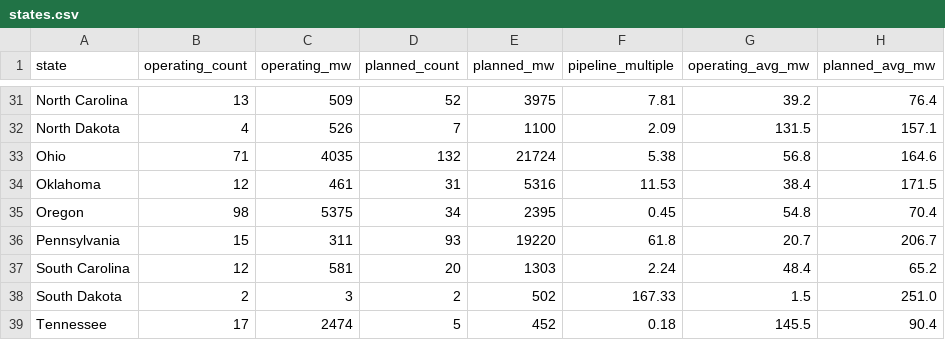
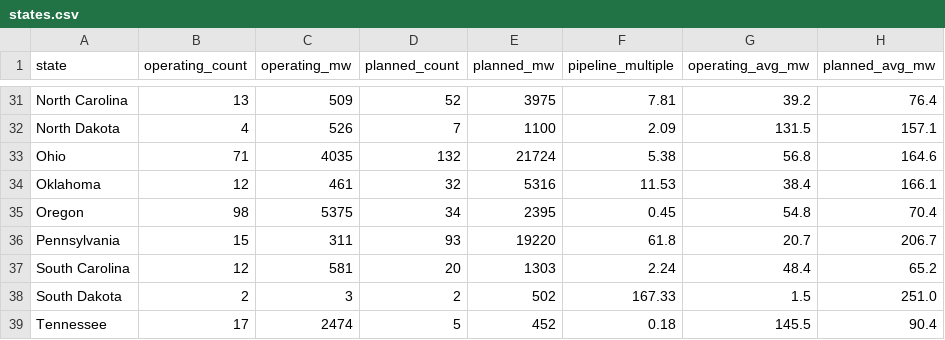
Before and after one commit to audreymdeck/datacenter-monitor, a CSV file: data/states.csv, drawn as a sheet; only a part is shown, gaps mark what is left out.

```diff
--- a/data/states.csv
+++ b/data/states.csv
@@ -33,3 +33,3 @@ North Dakota,4,526,7,1100,2.09,131.5,157.1
 Ohio,71,4035,132,21724,5.38,56.8,164.6
-Oklahoma,12,461,31,5316,11.53,38.4,171.5
+Oklahoma,12,461,32,5316,11.53,38.4,166.1
 Oregon,98,5375,34,2395,0.45,54.8,70.4
```
Also changed, not shown: 1 other file.
